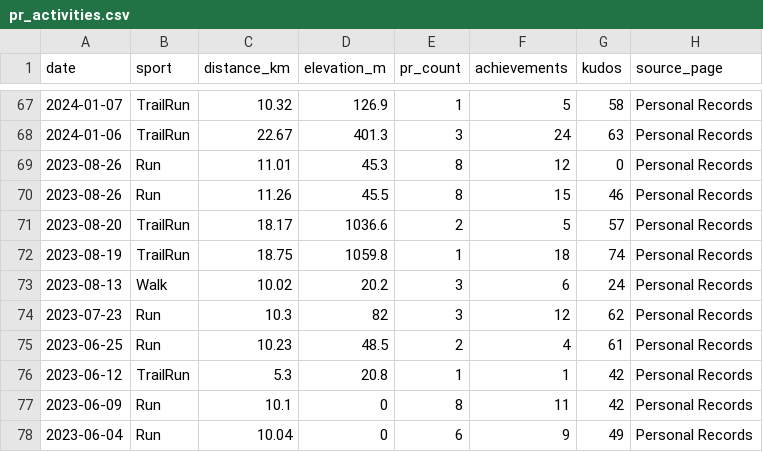
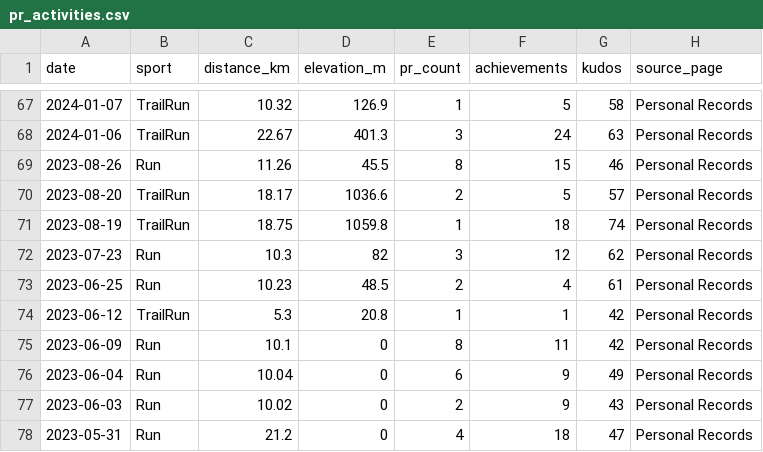
Before and after one commit to hpgerald/my-strava-journey, a CSV file: public/data/pr_activities.csv, drawn as a sheet; only a part is shown, gaps mark what is left out; the shorter side is filled out with more unchanged rows.

```diff
--- a/public/data/pr_activities.csv
+++ b/public/data/pr_activities.csv
@@ -68,3 +68,2 @@ date,sport,distance_km,elevation_m,pr_count,achievements,kudos,source_page
 2024-01-06,TrailRun,22.67,401.3,3,24,63,Personal Records
-2023-08-26,Run,11.01,45.3,8,12,0,Personal Records
 2023-08-26,Run,11.26,45.5,8,15,46,Personal Records
@@ -72,3 +71,2 @@ date,sport,distance_km,elevation_m,pr_count,achievements,kudos,source_page
 2023-08-19,TrailRun,18.75,1059.8,1,18,74,Personal Records
-2023-08-13,Walk,10.02,20.2,3,6,24,Personal Records
 2023-07-23,Run,10.3,82,3,12,62,Personal Records
```
Also changed, not shown: public/data/activities.csv, public/data/activity_geo.csv, 50 other files.
